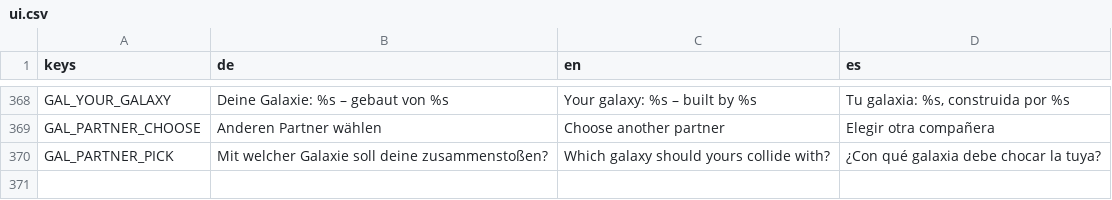
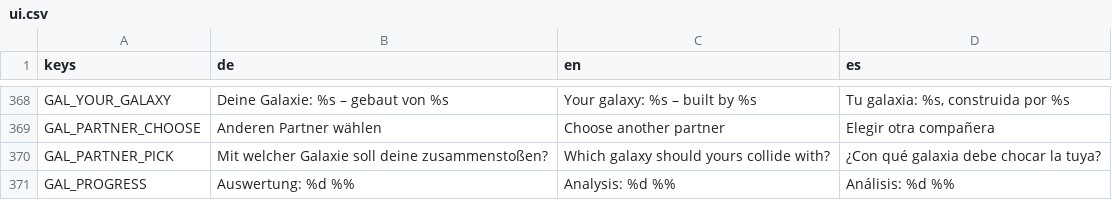
Before and after one commit to OST-Observatory/ost_astro_arcade, a CSV file: godot/locale/ui.csv, drawn as a sheet; only a part is shown, gaps mark what is left out; the diff names each change by its address in the sheet, - before the commit and + after, or states it on an @@ line.

```diff
--- a/godot/locale/ui.csv
+++ b/godot/locale/ui.csv
+row 371: GAL_PROGRESS | Auswertung: %d %% | Analysis: %d %% | Análisis: %d %%
```
Also changed, not shown: 7 other files.
